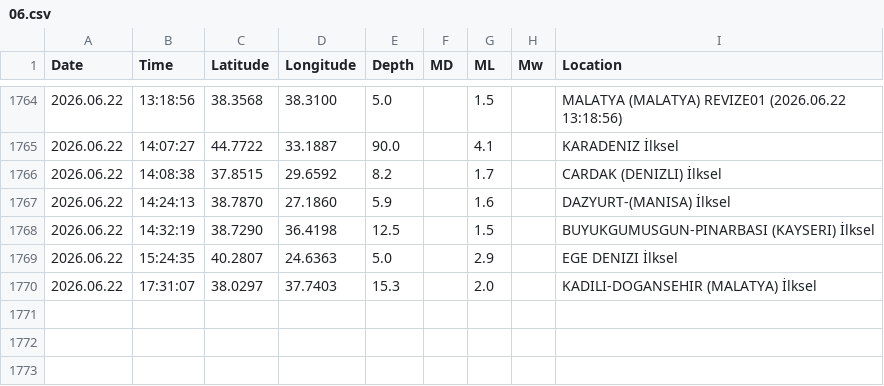
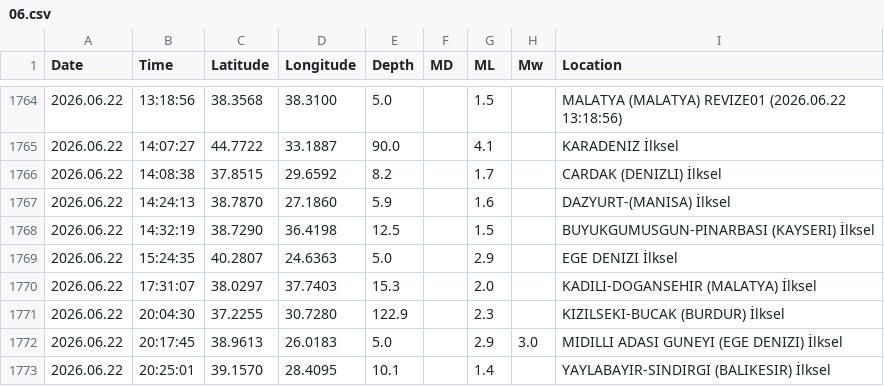
Before and after one commit to sukruozan/turkiye-guncel-deprem-verisi, a CSV file: 2026/06.csv, drawn as a sheet; only a part is shown, gaps mark what is left out; the diff names each change by its address in the sheet, - before the commit and + after, or states it on an @@ line.

Commit message:
Automated Commit

```diff
--- a/2026/06.csv
+++ b/2026/06.csv
+row 1771: 2026.06.22 | 20:04:30 | 37.2255 | 30.7280 | 122.9 |  | 2.3 |  | KIZILSEKI-BUCAK (BURDUR) İlksel
+row 1772: 2026.06.22 | 20:17:45 | 38.9613 | 26.0183 | 5.0 |  | 2.9 | 3.0 | MIDILLI ADASI GUNEYI (EGE DENIZI) İlksel
+row 1773: 2026.06.22 | 20:25:01 | 39.1570 | 28.4095 | 10.1 |  | 1.4 |  | YAYLABAYIR-SINDIRGI (BALIKESIR) İlksel
```
